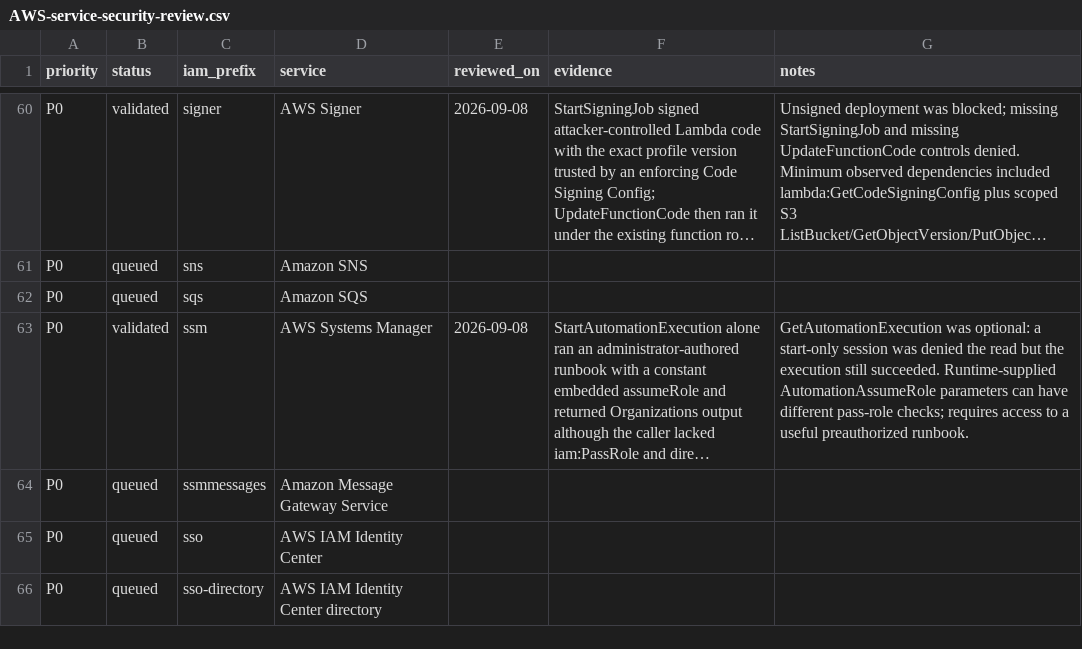
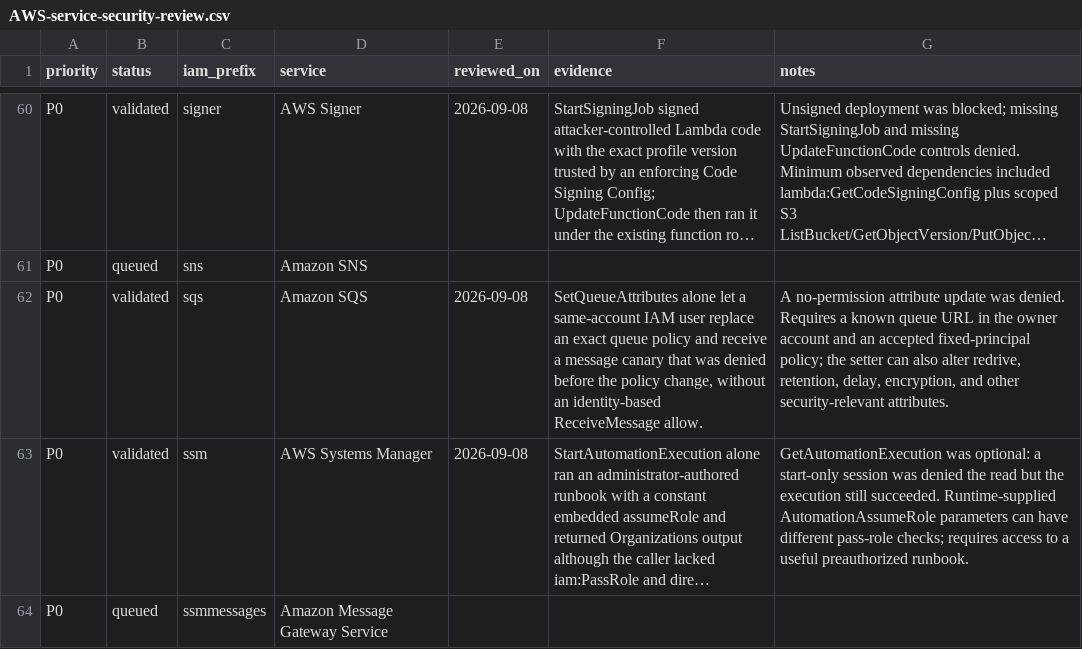
Before and after one commit to carlospolop/CloudPEASS, a CSV file: docs/AWS-service-security-review.csv, drawn as a sheet; only a part is shown, gaps mark what is left out; the shorter side is filled out with more unchanged rows; long unchanged cells end in …; the diff names each change by its address in the sheet, - before the commit and + after, or states it on an @@ line.

Commit message:
Validate SQS queue-policy self-grant

```diff
--- a/docs/AWS-service-security-review.csv
+++ b/docs/AWS-service-security-review.csv
-B62 (status): queued
+B62 (status): validated
-E62 (reviewed_on): (empty)
+E62 (reviewed_on): 2026-09-08
-F62 (evidence): (empty)
+F62 (evidence): SetQueueAttributes alone let a same-account IAM user replace an exact queue policy and receive a message canary that was denied before the policy change, without an identity-based ReceiveMessage allow.
-G62 (notes): (empty)
+G62 (notes): A no-permission attribute update was denied. Requires a known queue URL in the owner account and an accepted fixed-principal policy; the setter can also alter redrive, retention, delay, encryption, and other security-relevant attributes.
```
Also changed, not shown: 4 other files.
